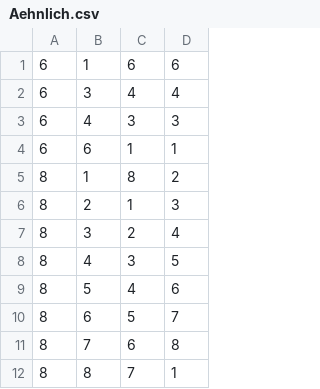
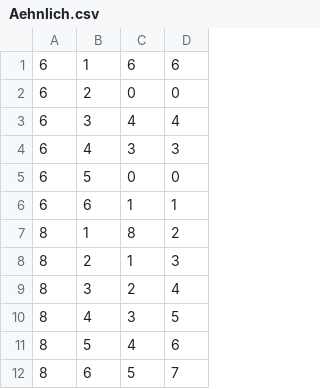
Before and after one commit to NilsWeidmann/KeyGenerator, a CSV file: src/bin/Debug/Aehnlich.csv, drawn as a sheet; only a part is shown; the shorter side is filled out with more unchanged rows; the diff names each change by its address in the sheet, - before the commit and + after, or states it on an @@ line.

```diff
--- a/src/bin/Debug/Aehnlich.csv
+++ b/src/bin/Debug/Aehnlich.csv
+row 2: 6 | 2 | 0 | 0
+row 5: 6 | 5 | 0 | 0
```
Also changed, not shown: src/bin/Debug/Staffeln.csv, 18 other files.
